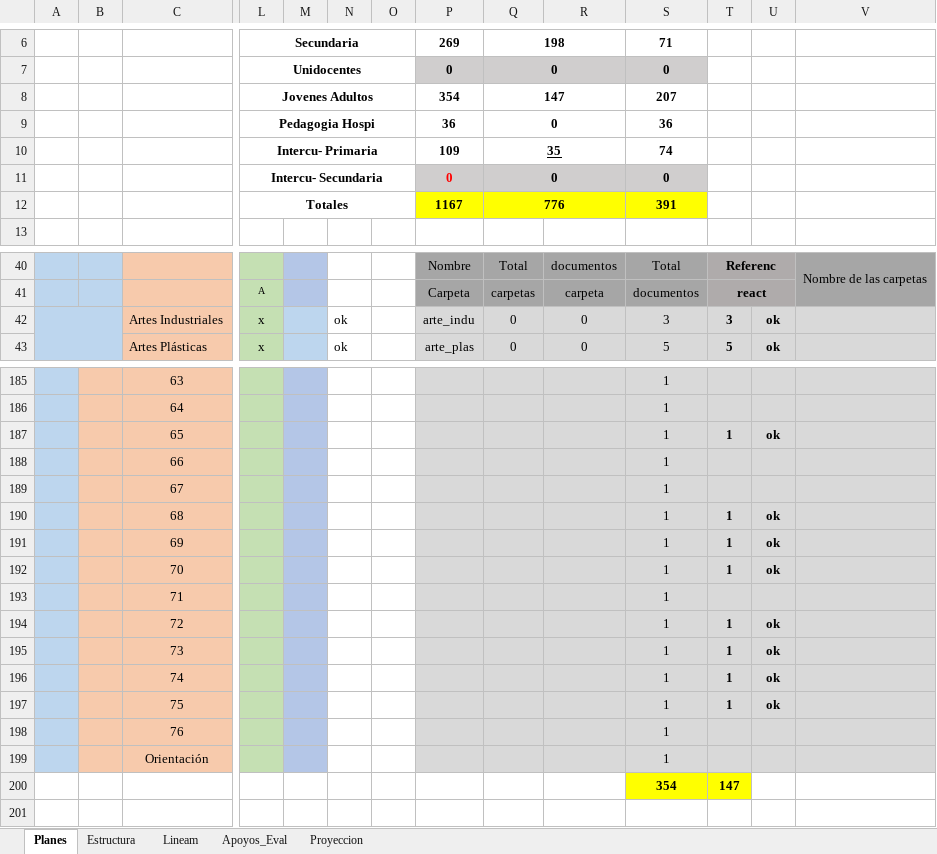
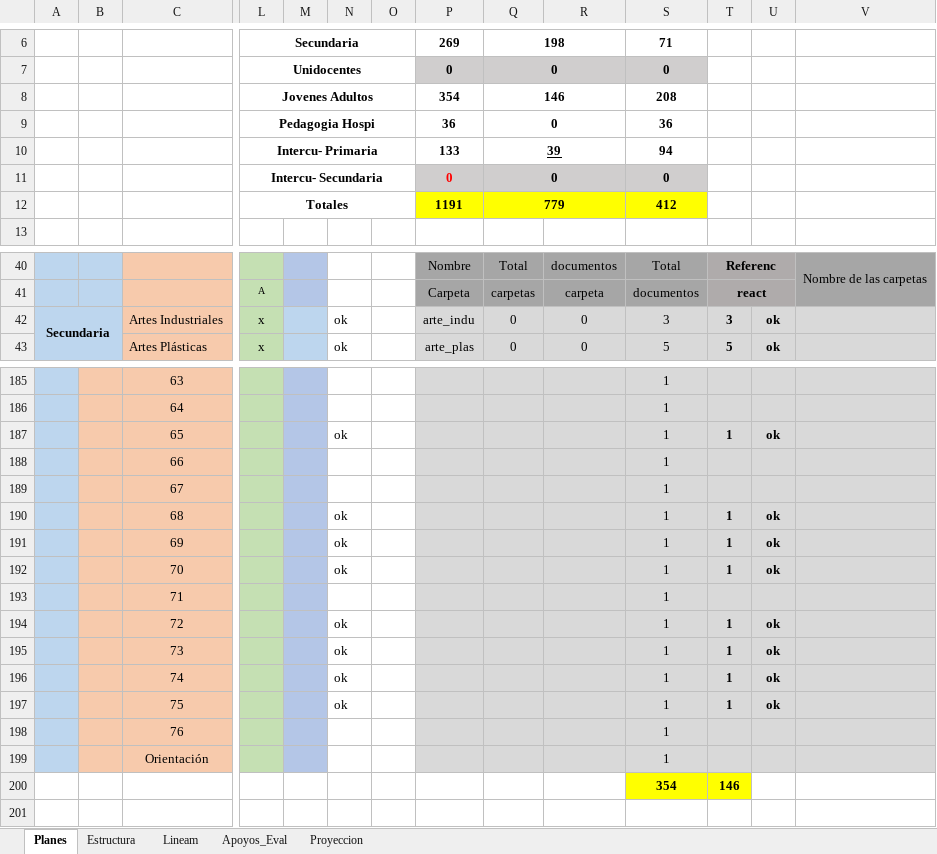
Before and after one commit to producciongespro/Faro, an Excel workbook: asset/Control GESPRO (Autoguardado).xlsx, sheet Planes, drawn as a sheet; only a part is shown, gaps mark what is left out; values as stored, in another font and other column widths than the file's, no borders; removed rows and columns are numbered as before the commit, all else as after; rows hold the shown columns only; the diff covers the shown part only; the diff names each change by its address in the sheet, - before the commit and + after, or states it on an @@ line.

Commit message:
Revisión Interculturalidad Primaria

```diff
--- a/asset/Control GESPRO (Autoguardado).xlsx (sheet Planes)
+++ b/asset/Control GESPRO (Autoguardado).xlsx (sheet Planes)
-Q8: 147
+Q8: 146
-S8: 207
+S8: 208
-row 10:  |  |  | Intercu- Primaria |  |  |  | 109 | 35 |  | 74
+row 10:  |  |  | Intercu- Primaria |  |  |  | 133 | 39 |  | 94
-row 12:  |  |  | Totales |  |  |  | 1167 | 776 |  | 391
+row 12:  |  |  | Totales |  |  |  | 1191 | 779 |  | 412
-A42: (empty)
+A42: Secundaria
-N187: (empty)
+N187: ok
-N190:N192: (empty)
+N190:N192: ok
-N194:N197: (empty)
+N194:N197: ok
-T200: 147
+T200: 146
```
Also changed, not shown: 1 added row, 1 removed row, 74 edited cells, cell formats and merged cells elsewhere in this sheet, 3 other files.
